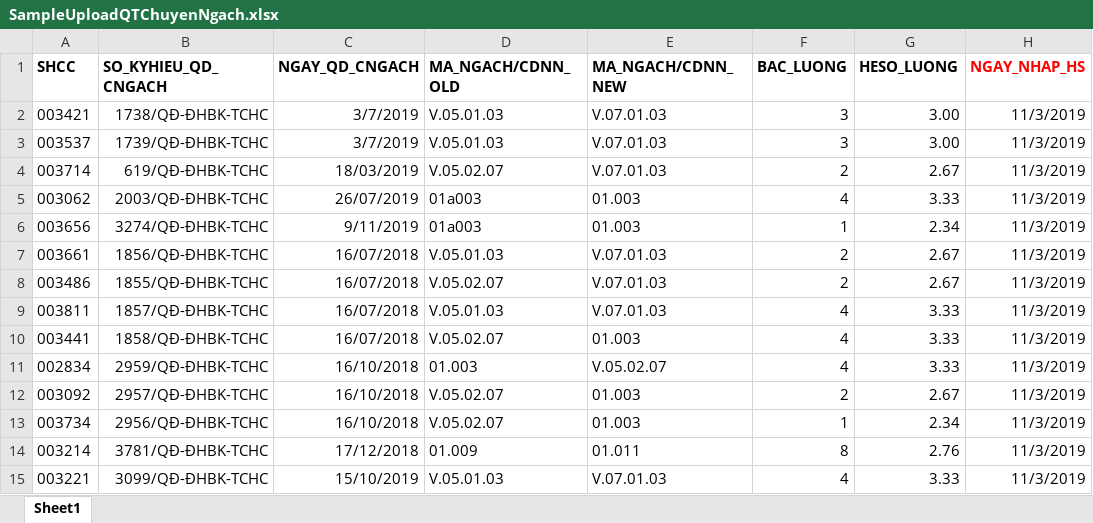
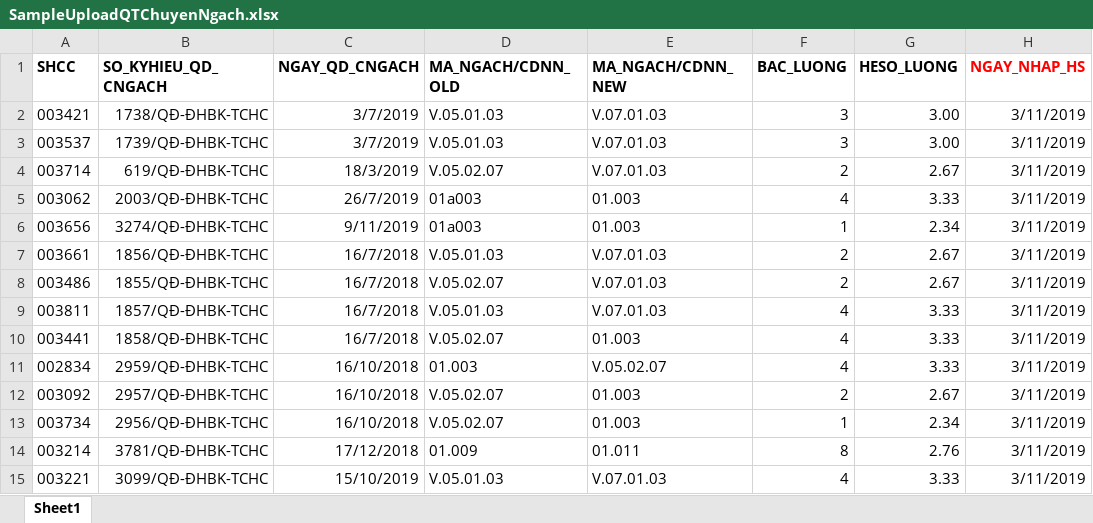
Before and after one commit to namgold/gen-tool, an Excel workbook: excel/SampleUploadQTChuyenNgach.xlsx, sheet Sheet1, drawn as a sheet; values as stored, in another font and other column widths than the file's, no borders; the diff names each change by its address in the sheet, - before the commit and + after, or states it on an @@ line.

```diff
--- a/excel/SampleUploadQTChuyenNgach.xlsx (sheet Sheet1)
+++ b/excel/SampleUploadQTChuyenNgach.xlsx (sheet Sheet1)
-H2:H15 (NGAY_NHAP_HS): 11/3/2019
+H2:H15 (NGAY_NHAP_HS): 3/11/2019
-C4 (NGAY_QD_CNGACH): 18/03/2019
+C4 (NGAY_QD_CNGACH): 18/3/2019
-C5 (NGAY_QD_CNGACH): 26/07/2019
+C5 (NGAY_QD_CNGACH): 26/7/2019
-C7:C10 (NGAY_QD_CNGACH): 16/07/2018
+C7:C10 (NGAY_QD_CNGACH): 16/7/2018
```
Also changed, not shown: excel/SampleUploadDMChucVuKiemNhiem.xlsx, excel/SampleUploadDMKyLuat.xlsx, 6 other files.
